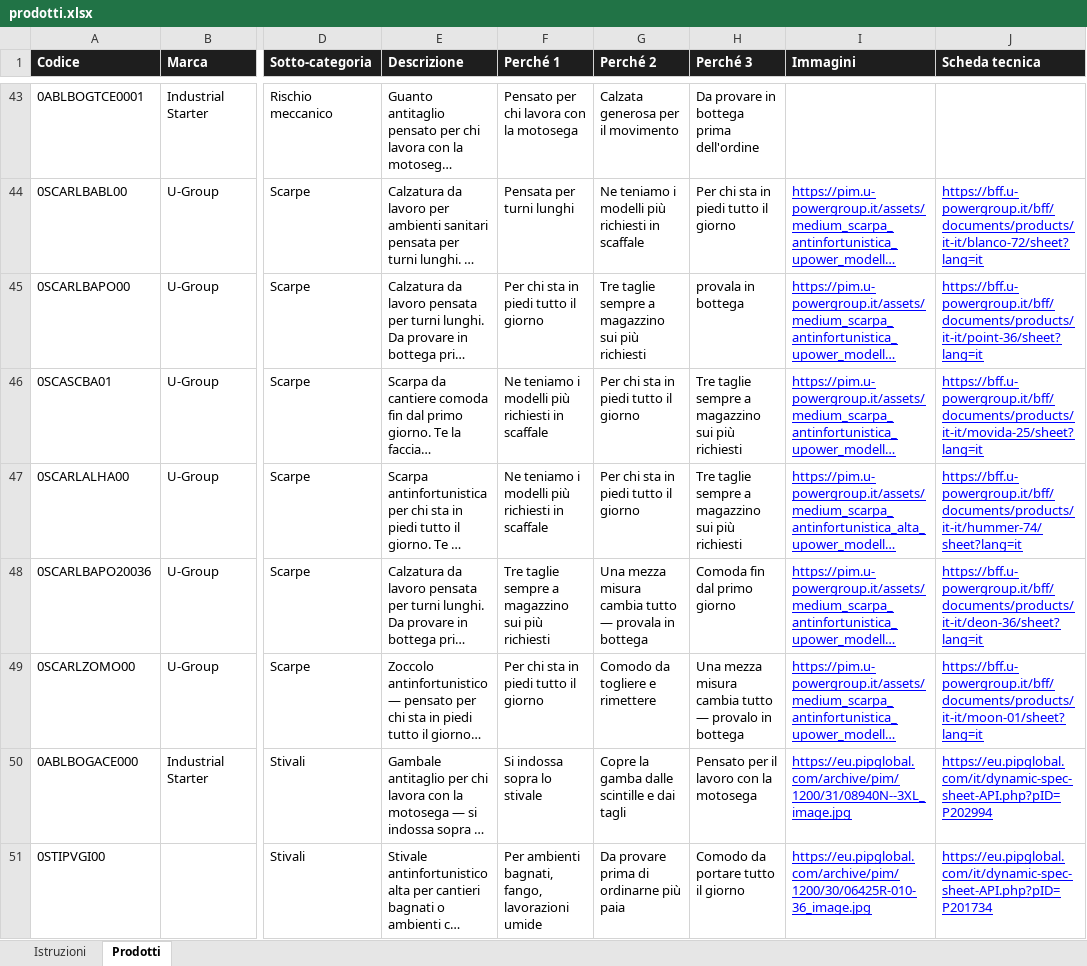
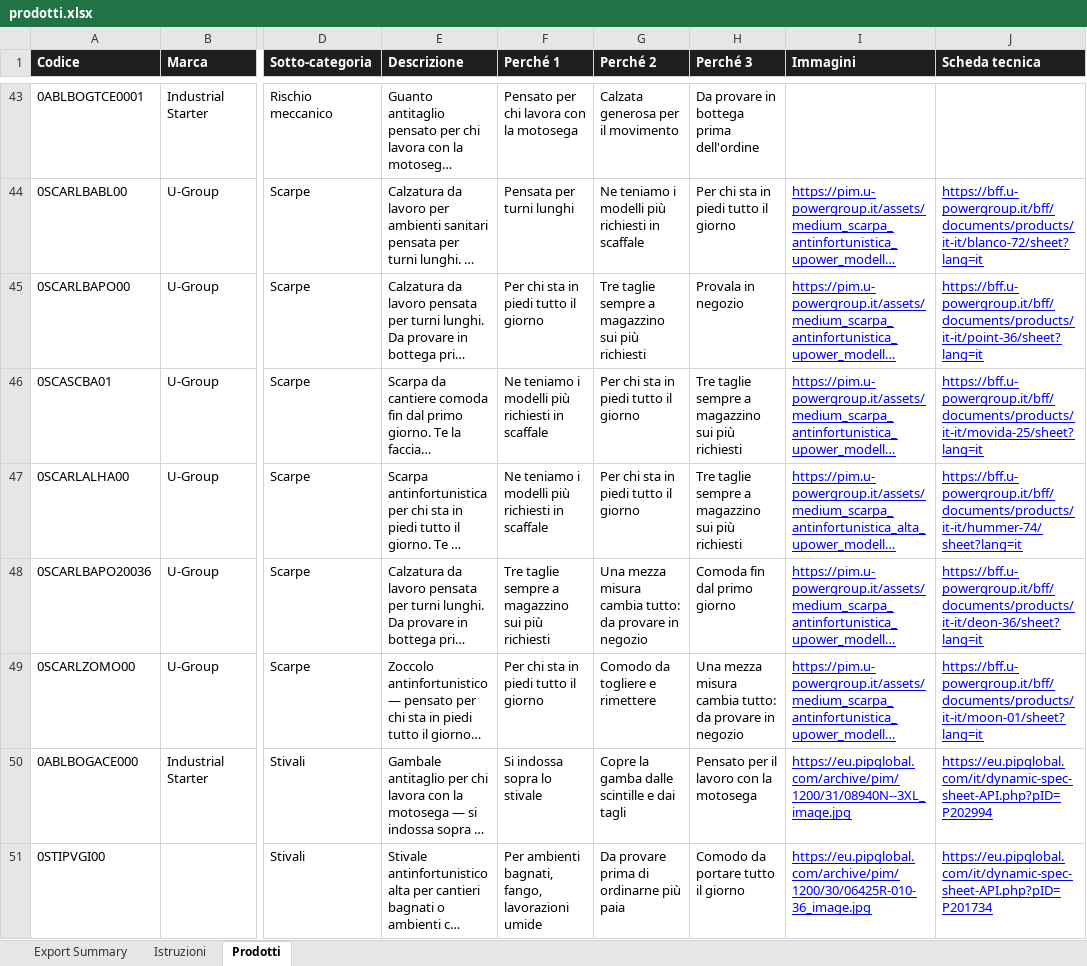
Before and after one commit to Guaskeyno/bottazzisrl, an Excel workbook: prodotti.xlsx, sheet Prodotti, drawn as a sheet; only a part is shown, gaps mark what is left out; long unchanged cells end in …; values as stored, in another font and other column widths than the file's, no borders; the diff covers the shown part only; the diff names each change by its address in the sheet, - before the commit and + after, or states it on an @@ line.

```diff
--- a/prodotti.xlsx (sheet Prodotti)
+++ b/prodotti.xlsx (sheet Prodotti)
+sheet tab: Export Summary
-H45 (Perché 3): provala in bottega
+H45 (Perché 3): Provala in negozio
-G48 (Perché 2): …misura cambia tutto — provala in bottega
+G48 (Perché 2): …misura cambia tutto: da provare in negozio
-H49 (Perché 3): …misura cambia tutto — provalo in bottega
+H49 (Perché 3): …misura cambia tutto: da provare in negozio
```
Also changed, not shown: 1 added row and 26 edited cells elsewhere in this sheet, 23 other files.
